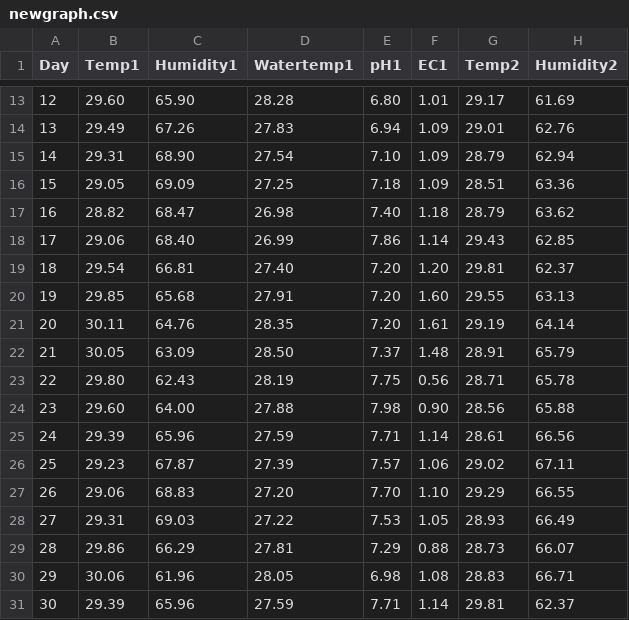
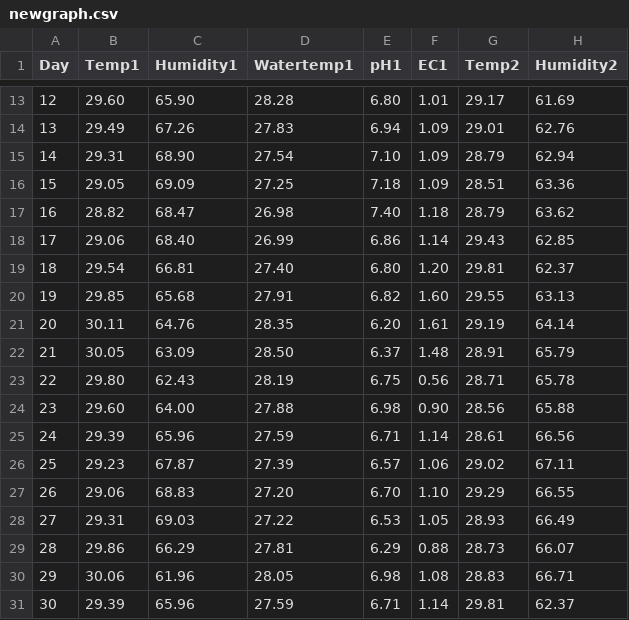
Before and after one commit to 22p21s0083/newday, a CSV file: newgraph.csv, drawn as a sheet; only a part is shown, gaps mark what is left out; the diff names each change by its address in the sheet, - before the commit and + after, or states it on an @@ line.

Commit message:
Add files via upload

```diff
--- a/newgraph.csv
+++ b/newgraph.csv
-E18 (pH1): 7.86
+E18 (pH1): 6.86
-E19 (pH1): 7.20
+E19 (pH1): 6.80
-E20 (pH1): 7.20
+E20 (pH1): 6.82
-E21 (pH1): 7.20
+E21 (pH1): 6.20
-E22 (pH1): 7.37
+E22 (pH1): 6.37
-E23 (pH1): 7.75
+E23 (pH1): 6.75
-E24 (pH1): 7.98
+E24 (pH1): 6.98
-E25 (pH1): 7.71
+E25 (pH1): 6.71
-E26 (pH1): 7.57
+E26 (pH1): 6.57
-E27 (pH1): 7.70
+E27 (pH1): 6.70
-E28 (pH1): 7.53
+E28 (pH1): 6.53
-E29 (pH1): 7.29
+E29 (pH1): 6.29
-E31 (pH1): 7.71
+E31 (pH1): 6.71
```
